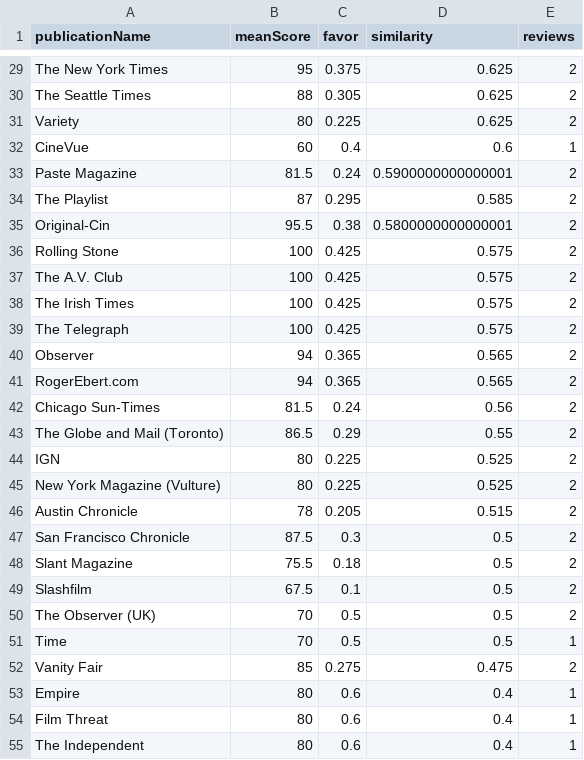
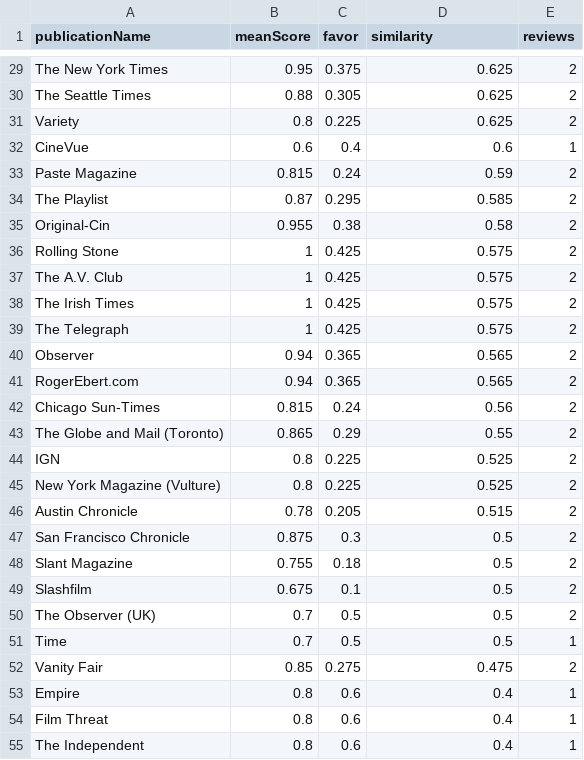
Before and after one commit to raineorshine/metametacritic, a CSV file: sample.metameta.csv, drawn as a sheet; only a part is shown, gaps mark what is left out; the diff covers the shown part only; the diff names each change by its address in the sheet, - before the commit and + after, or states it on an @@ line.

Commit message:
Normalize scores to the range 0–1.

```diff
--- a/sample.metameta.csv
+++ b/sample.metameta.csv
-B29 (meanScore): 95
+B29 (meanScore): 0.95
-B30 (meanScore): 88
+B30 (meanScore): 0.88
-B31 (meanScore): 80
+B31 (meanScore): 0.8
-B32 (meanScore): 60
+B32 (meanScore): 0.6
-B33 (meanScore): 81.5
+B33 (meanScore): 0.815
-D33 (similarity): 0.5900000000000001
+D33 (similarity): 0.59
-B34 (meanScore): 87
+B34 (meanScore): 0.87
-B35 (meanScore): 95.5
+B35 (meanScore): 0.955
-D35 (similarity): 0.5800000000000001
+D35 (similarity): 0.58
-B36:B39 (meanScore): 100
+B36:B39 (meanScore): 1
-B40:B41 (meanScore): 94
+B40:B41 (meanScore): 0.94
-B42 (meanScore): 81.5
+B42 (meanScore): 0.815
-B43 (meanScore): 86.5
+B43 (meanScore): 0.865
-B44:B45 (meanScore): 80
+B44:B45 (meanScore): 0.8
-B46 (meanScore): 78
+B46 (meanScore): 0.78
-B47 (meanScore): 87.5
+B47 (meanScore): 0.875
-B48 (meanScore): 75.5
+B48 (meanScore): 0.755
-B49 (meanScore): 67.5
+B49 (meanScore): 0.675
-B50:B51 (meanScore): 70
+B50:B51 (meanScore): 0.7
-B52 (meanScore): 85
+B52 (meanScore): 0.85
-B53:B55 (meanScore): 80
+B53:B55 (meanScore): 0.8
```
Also changed, not shown: 34 edited cells elsewhere in this file, 3 other files.
